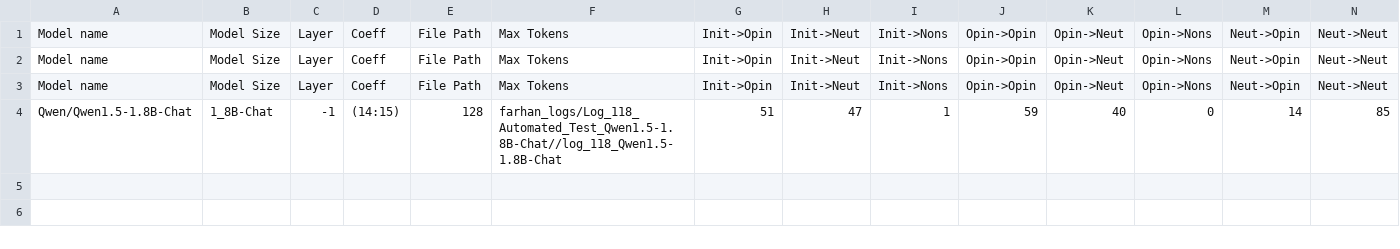
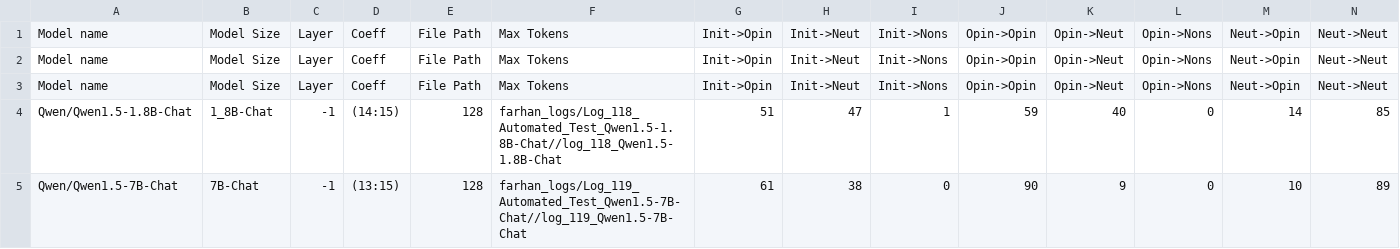
Before and after one commit to oninvis/Algoverse_Mech_Interp, a CSV file: experiments/farhan_logs/Better_Coeff_tests.csv, drawn as a sheet; only a part is shown; rows hold the shown columns only; the diff names each change by its address in the sheet, - before the commit and + after, or states it on an @@ line.

Commit message:
fExperiment performed on Qwen/Qwen1.5-7B-Chat

```diff
--- a/experiments/farhan_logs/Better_Coeff_tests.csv
+++ b/experiments/farhan_logs/Better_Coeff_tests.csv
+row 5: Qwen/Qwen1.5-7B-Chat | 7B-Chat | -1 | (13:15) | 128 | farhan_logs/Log_119_Automated_Test_Qwen1.5-7B-Chat//log_119_Qwen1.5-7B-Chat | 61 | 38 | 0 | 90 | 9 | 0 | 10 | 89
```
Also changed, not shown: 6 other files.
